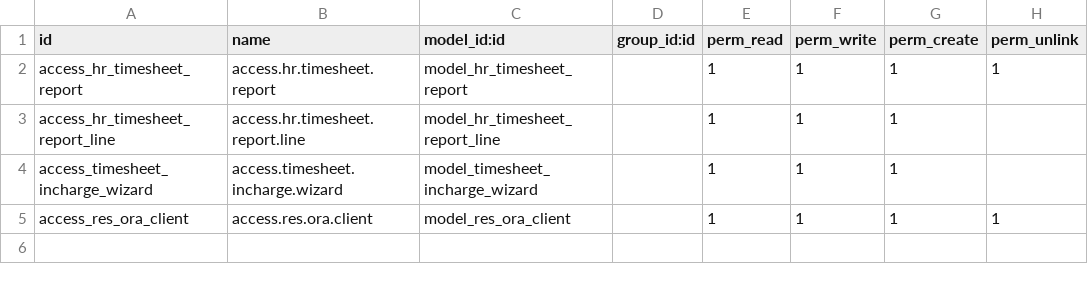
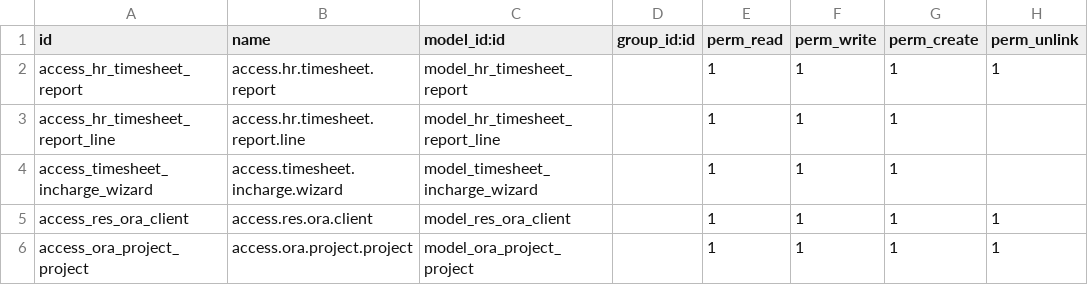
Before and after one commit to dynexcel-ramzan/descontest, a CSV file: de_portal_timesheet/security/ir.model.access.csv, drawn as a sheet; the diff names each change by its address in the sheet, - before the commit and + after, or states it on an @@ line.

Commit message:
update portal timesheet

```diff
--- a/de_portal_timesheet/security/ir.model.access.csv
+++ b/de_portal_timesheet/security/ir.model.access.csv
+row 6: access_ora_project_project | access.ora.project.project | model_ora_project_project |  | 1 | 1 | 1 | 1
```
Also changed, not shown: 9 other files.
